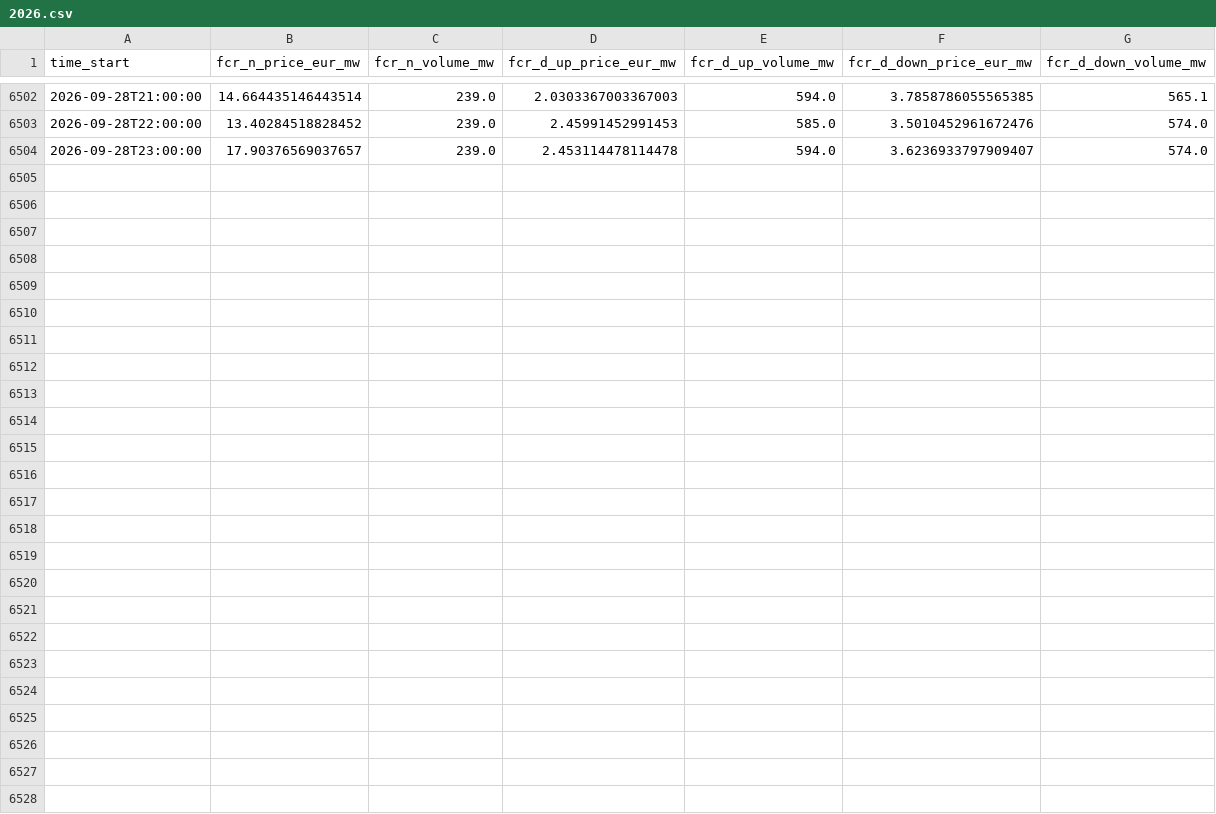
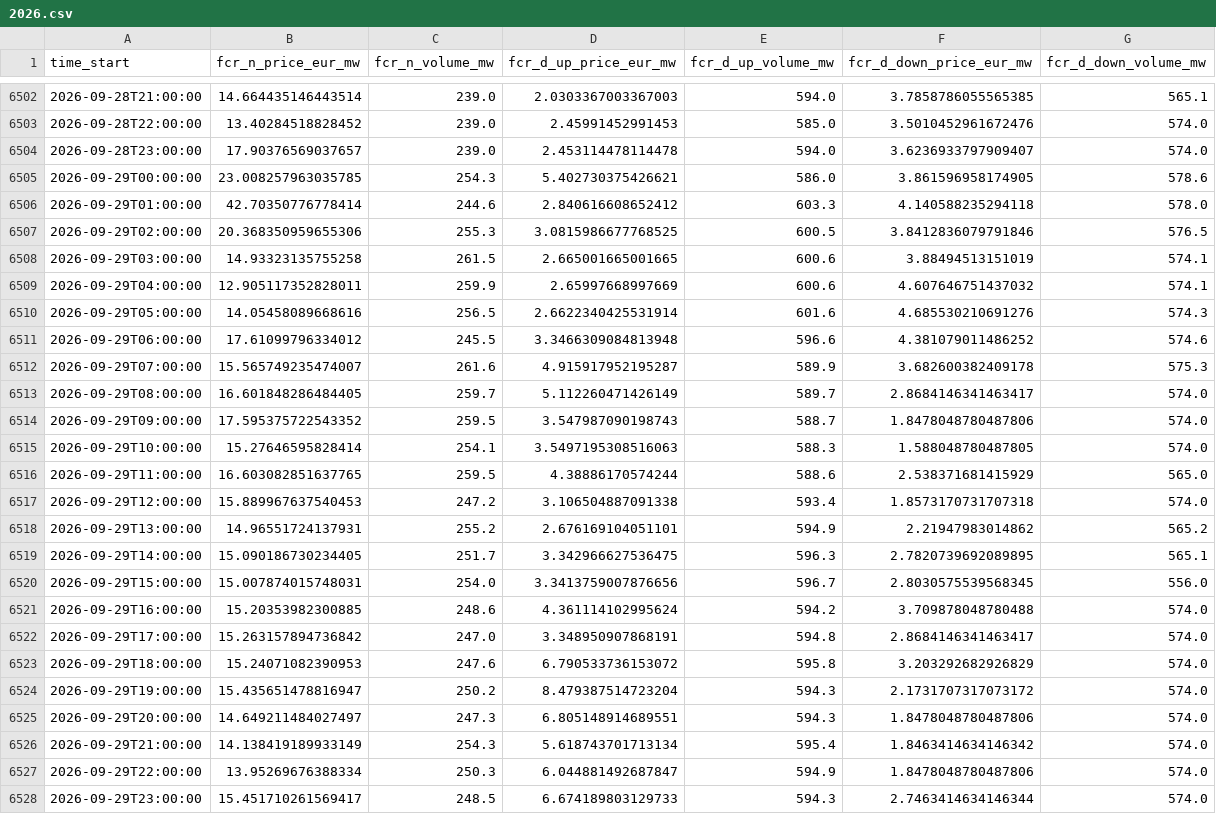
Before and after one commit to tunaftw/electricity-price, a CSV file: Resultat/marknadsdata/mimer/fcr/2026.csv, drawn as a sheet; only a part is shown, gaps mark what is left out; the diff names each change by its address in the sheet, - before the commit and + after, or states it on an @@ line.

Commit message:
data: sync electricity markets and solar parks through 2026-09-29

```diff
--- a/Resultat/marknadsdata/mimer/fcr/2026.csv
+++ b/Resultat/marknadsdata/mimer/fcr/2026.csv
+row 6505: 2026-09-29T00:00:00 | 23.008257963035785 | 254.3 | 5.402730375426621 | 586.0 | 3.861596958174905 | 578.6
+row 6506: 2026-09-29T01:00:00 | 42.70350776778414 | 244.6 | 2.840616608652412 | 603.3 | 4.140588235294118 | 578.0
+row 6507: 2026-09-29T02:00:00 | 20.368350959655306 | 255.3 | 3.0815986677768525 | 600.5 | 3.8412836079791846 | 576.5
+row 6508: 2026-09-29T03:00:00 | 14.93323135755258 | 261.5 | 2.665001665001665 | 600.6 | 3.88494513151019 | 574.1
+row 6509: 2026-09-29T04:00:00 | 12.905117352828011 | 259.9 | 2.65997668997669 | 600.6 | 4.607646751437032 | 574.1
+row 6510: 2026-09-29T05:00:00 | 14.05458089668616 | 256.5 | 2.6622340425531914 | 601.6 | 4.685530210691276 | 574.3
+row 6511: 2026-09-29T06:00:00 | 17.61099796334012 | 245.5 | 3.3466309084813948 | 596.6 | 4.381079011486252 | 574.6
+row 6512: 2026-09-29T07:00:00 | 15.565749235474007 | 261.6 | 4.915917952195287 | 589.9 | 3.682600382409178 | 575.3
+row 6513: 2026-09-29T08:00:00 | 16.601848286484405 | 259.7 | 5.112260471426149 | 589.7 | 2.8684146341463417 | 574.0
+row 6514: 2026-09-29T09:00:00 | 17.595375722543352 | 259.5 | 3.547987090198743 | 588.7 | 1.8478048780487806 | 574.0
+row 6515: 2026-09-29T10:00:00 | 15.27646595828414 | 254.1 | 3.5497195308516063 | 588.3 | 1.588048780487805 | 574.0
+row 6516: 2026-09-29T11:00:00 | 16.603082851637765 | 259.5 | 4.38886170574244 | 588.6 | 2.538371681415929 | 565.0
+row 6517: 2026-09-29T12:00:00 | 15.889967637540453 | 247.2 | 3.106504887091338 | 593.4 | 1.8573170731707318 | 574.0
+row 6518: 2026-09-29T13:00:00 | 14.96551724137931 | 255.2 | 2.676169104051101 | 594.9 | 2.21947983014862 | 565.2
+row 6519: 2026-09-29T14:00:00 | 15.090186730234405 | 251.7 | 3.342966627536475 | 596.3 | 2.7820739692089895 | 565.1
+row 6520: 2026-09-29T15:00:00 | 15.007874015748031 | 254.0 | 3.3413759007876656 | 596.7 | 2.8030575539568345 | 556.0
+row 6521: 2026-09-29T16:00:00 | 15.20353982300885 | 248.6 | 4.361114102995624 | 594.2 | 3.709878048780488 | 574.0
+row 6522: 2026-09-29T17:00:00 | 15.263157894736842 | 247.0 | 3.348950907868191 | 594.8 | 2.8684146341463417 | 574.0
+row 6523: 2026-09-29T18:00:00 | 15.24071082390953 | 247.6 | 6.790533736153072 | 595.8 | 3.203292682926829 | 574.0
+row 6524: 2026-09-29T19:00:00 | 15.435651478816947 | 250.2 | 8.479387514723204 | 594.3 | 2.1731707317073172 | 574.0
+row 6525: 2026-09-29T20:00:00 | 14.649211484027497 | 247.3 | 6.805148914689551 | 594.3 | 1.8478048780487806 | 574.0
+row 6526: 2026-09-29T21:00:00 | 14.138419189933149 | 254.3 | 5.618743701713134 | 595.4 | 1.8463414634146342 | 574.0
+row 6527: 2026-09-29T22:00:00 | 13.95269676388334 | 250.3 | 6.044881492687847 | 594.9 | 1.8478048780487806 | 574.0
+row 6528: 2026-09-29T23:00:00 | 15.451710261569417 | 248.5 | 6.674189803129733 | 594.3 | 2.7463414634146344 | 574.0
```
Also changed, not shown: Resultat/marknadsdata/nasdaq/futures/epad_se2_sun.csv, Resultat/marknadsdata/nasdaq/futures/epad_se3_sto.csv, 51 other files.
